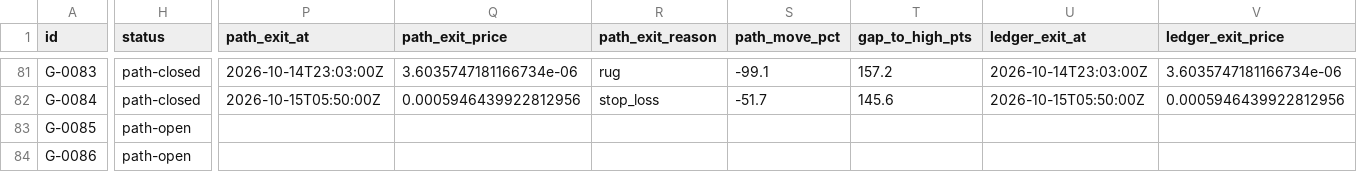
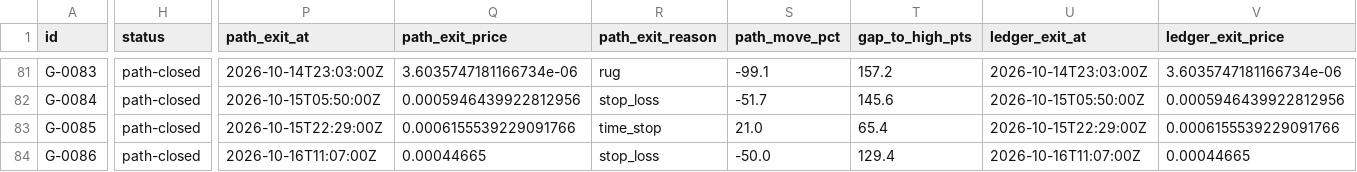
Before and after one commit to triton-xxix/proteus-lab, a CSV file: grinder/PATHS.csv, drawn as a sheet; only a part is shown, gaps mark what is left out; the diff covers the shown part only; the diff names each change by its address in the sheet, - before the commit and + after, or states it on an @@ line.

```diff
--- a/grinder/PATHS.csv
+++ b/grinder/PATHS.csv
-H83:H84 (status): path-open
+H83:H84 (status): path-closed
-P83 (path_exit_at): (empty)
+P83 (path_exit_at): 2026-10-15T22:29:00Z
-Q83 (path_exit_price): (empty)
+Q83 (path_exit_price): 0.0006155539229091766
-R83 (path_exit_reason): (empty)
+R83 (path_exit_reason): time_stop
-S83 (path_move_pct): (empty)
+S83 (path_move_pct): 21.0
-T83 (gap_to_high_pts): (empty)
+T83 (gap_to_high_pts): 65.4
-U83 (ledger_exit_at): (empty)
+U83 (ledger_exit_at): 2026-10-15T22:29:00Z
-V83 (ledger_exit_price): (empty)
+V83 (ledger_exit_price): 0.0006155539229091766
-P84 (path_exit_at): (empty)
+P84 (path_exit_at): 2026-10-16T11:07:00Z
-Q84 (path_exit_price): (empty)
+Q84 (path_exit_price): 0.00044665
-R84 (path_exit_reason): (empty)
+R84 (path_exit_reason): stop_loss
-S84 (path_move_pct): (empty)
+S84 (path_move_pct): -50.0
-T84 (gap_to_high_pts): (empty)
+T84 (gap_to_high_pts): 129.4
-U84 (ledger_exit_at): (empty)
+U84 (ledger_exit_at): 2026-10-16T11:07:00Z
-V84 (ledger_exit_price): (empty)
+V84 (ledger_exit_price): 0.00044665
```
Also changed, not shown: 4 added rows and 61 edited cells elsewhere in this file, grinder/LEDGER.csv, grinder/research/MENTIONS.csv, 20 other files.
